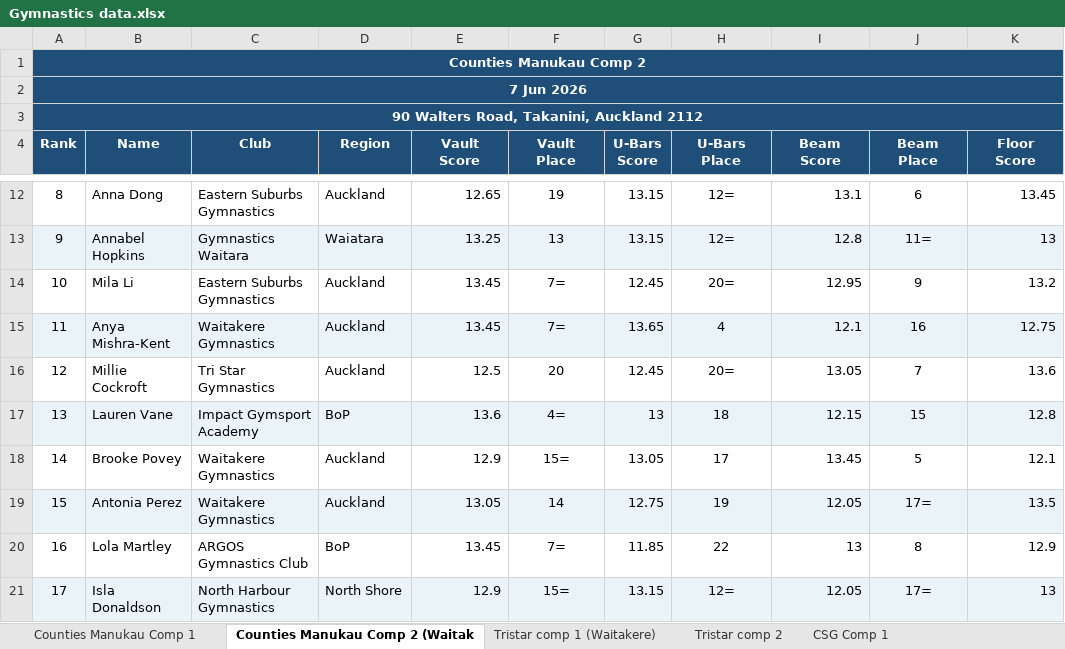
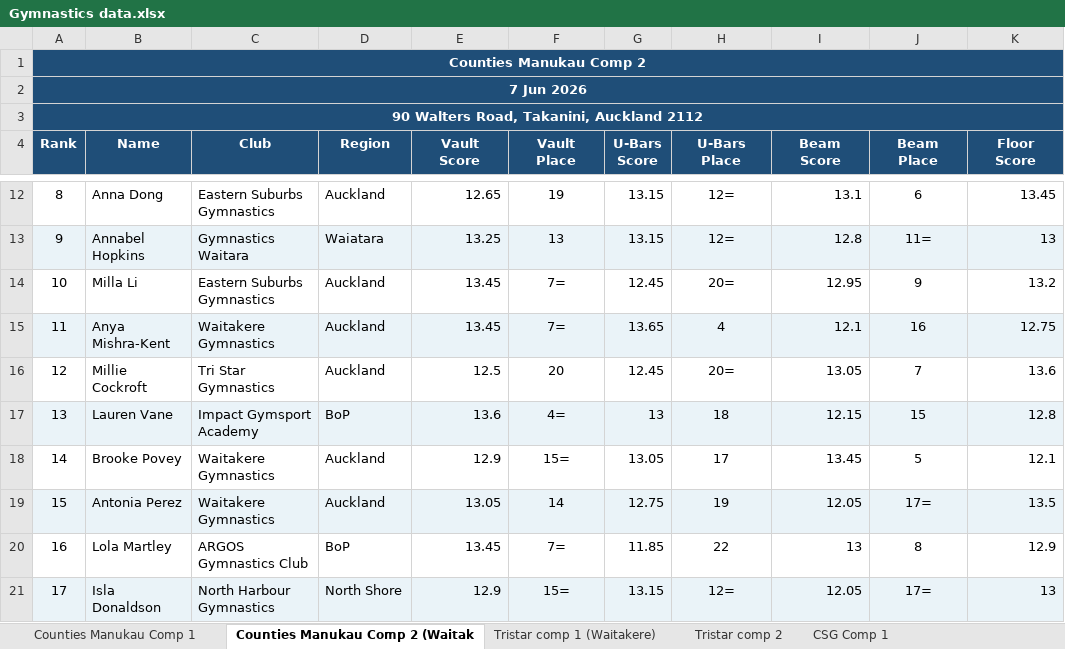
Before and after one commit to leo-perez/Gymnastics, an Excel workbook: resources/Gymnastics data.xlsx, sheet Counties Manukau Comp 2 (Waitak, drawn as a sheet; only a part is shown, gaps mark what is left out; values as stored, in another font and other column widths than the file's, no borders; charts and pictures not drawn; the diff names each change by its address in the sheet, - before the commit and + after, or states it on an @@ line.

```diff
--- a/resources/Gymnastics data.xlsx (sheet Counties Manukau Comp 2 (Waitak)
+++ b/resources/Gymnastics data.xlsx (sheet Counties Manukau Comp 2 (Waitak)
-B14 (Name): Mila Li
+B14 (Name): Milla Li
```
Also changed, not shown: sheet Teams NHG Comp, sheet Teams Tristar Comp 2, sheet Teams Tristar Comp 1 (Waitakere, sheet Teams Counties Manukau Comp 1, sheet Teams Counties Manukau Comp 2 (, other sheet tabs, charts or pictures, 2 other files.
